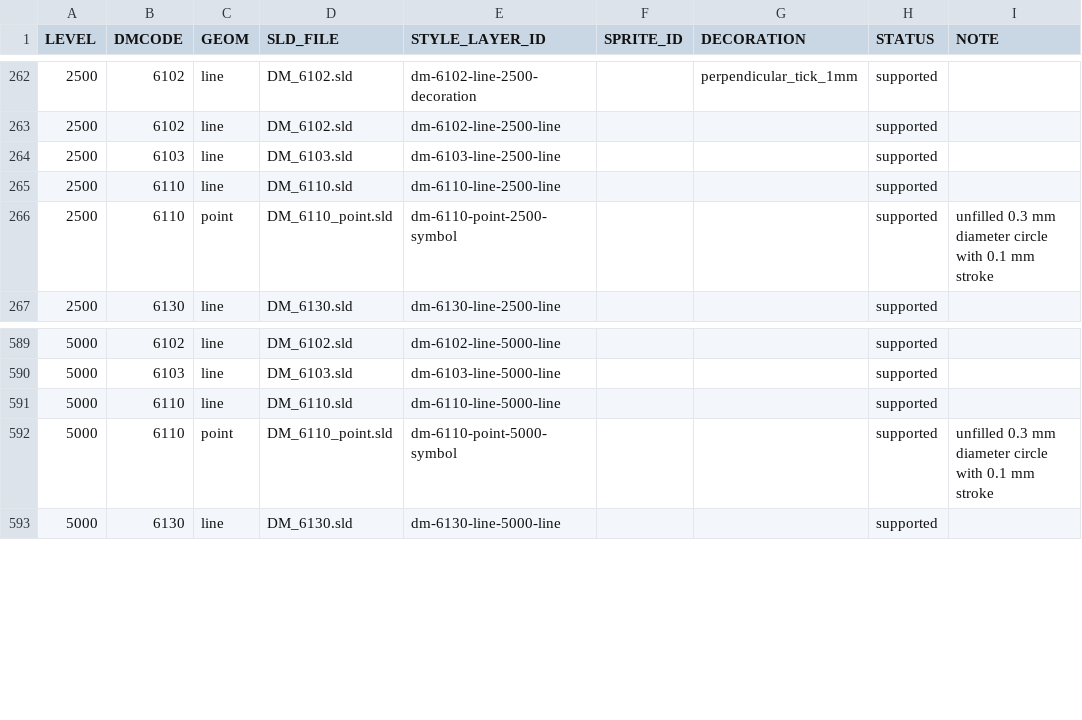
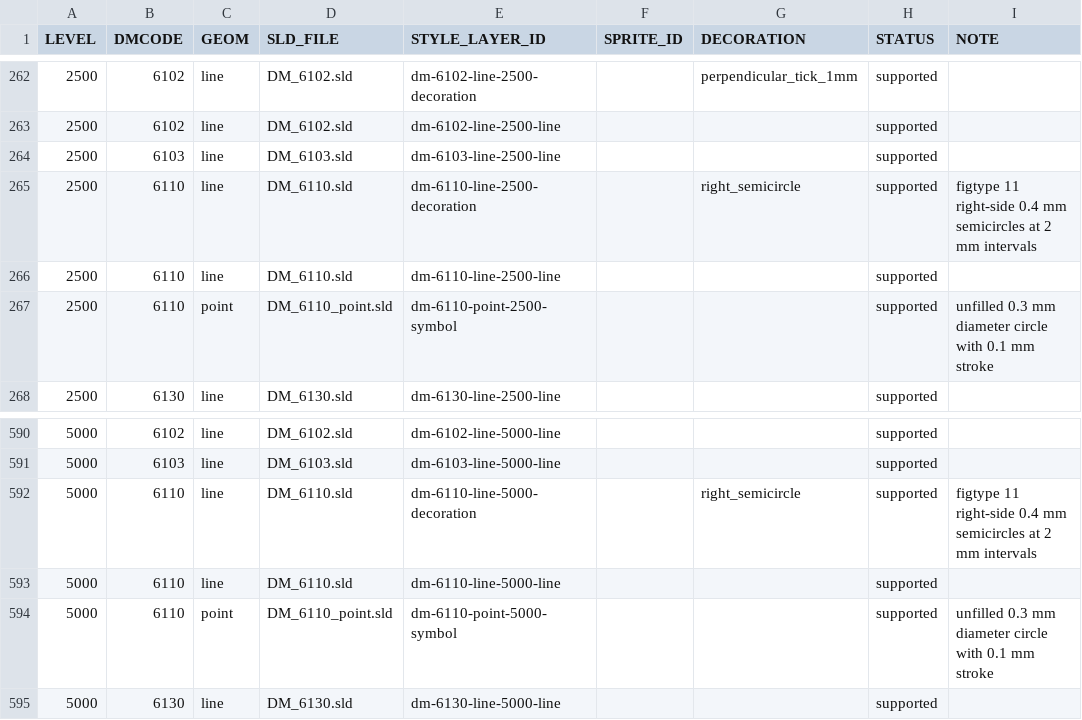
Before and after one commit to ttomii/dm-tools, a CSV file: dm-preview/static/maplibre/style-mapping.csv, drawn as a sheet; only a part is shown, gaps mark what is left out.

Commit message:
Add 6110 semicircle line decoration

```diff
--- a/dm-preview/static/maplibre/style-mapping.csv
+++ b/dm-preview/static/maplibre/style-mapping.csv
@@ -264,2 +264,3 @@ LEVEL,DMCODE,GEOM,SLD_FILE,STYLE_LAYER_ID,SPRITE_ID,DECORATION,STATUS,NOTE
 2500,6103,line,DM_6103.sld,dm-6103-line-2500-line,,,supported,
+2500,6110,line,DM_6110.sld,dm-6110-line-2500-decoration,,right_semicircle,supported,figtype 11 right-side 0.4 mm semicircles at 2 mm intervals
 2500,6110,line,DM_6110.sld,dm-6110-line-2500-line,,,supported,
@@ -590,2 +591,3 @@ LEVEL,DMCODE,GEOM,SLD_FILE,STYLE_LAYER_ID,SPRITE_ID,DECORATION,STATUS,NOTE
 5000,6103,line,DM_6103.sld,dm-6103-line-5000-line,,,supported,
+5000,6110,line,DM_6110.sld,dm-6110-line-5000-decoration,,right_semicircle,supported,figtype 11 right-side 0.4 mm semicircles at 2 mm intervals
 5000,6110,line,DM_6110.sld,dm-6110-line-5000-line,,,supported,
```
Also changed, not shown: 4 other files.
